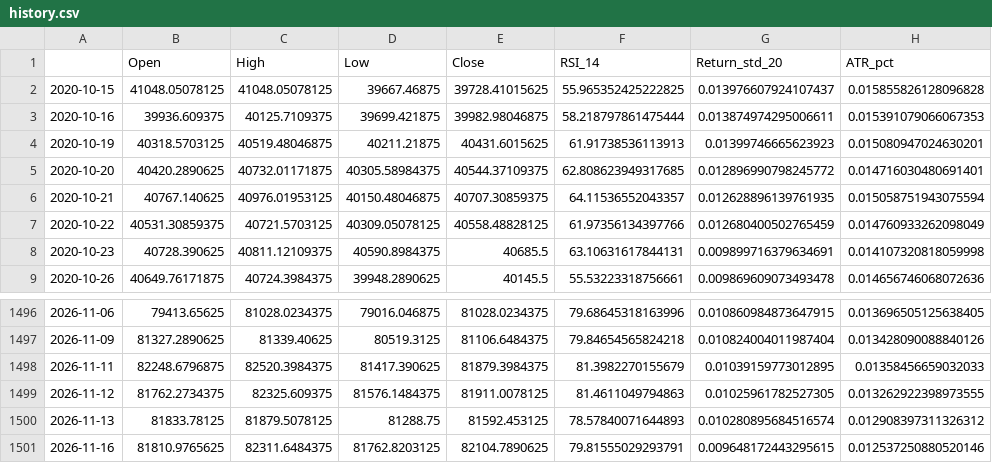
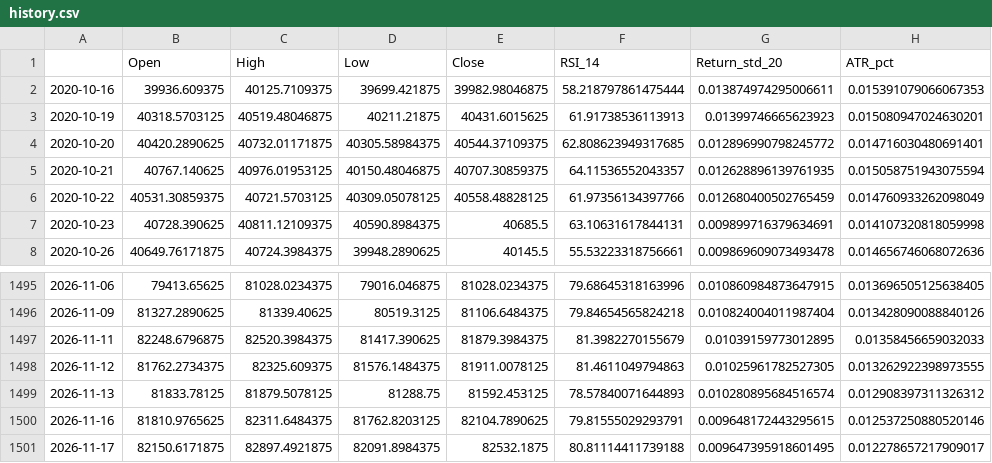
Before and after one commit to Harshithpatali/Sensex_Quant_Lab, a CSV file: artifacts/reports/history.csv, drawn as a sheet; only a part is shown, gaps mark what is left out; removed rows and columns are numbered as before the commit, all else as after; the diff names each change by its address in the sheet, - before the commit and + after, or states it on an @@ line.

```diff
--- a/artifacts/reports/history.csv
+++ b/artifacts/reports/history.csv
-row 2: 2020-10-15 | 41048.05078125 | 41048.05078125 | 39667.46875 | 39728.41015625 | 55.965352425222825 | 0.013976607924107437 | 0.015855826128096828
+row 1501: 2026-11-17 | 82150.6171875 | 82897.4921875 | 82091.8984375 | 82532.1875 | 80.81114411739188 | 0.009647395918601495 | 0.012278657217909017
```
Also changed, not shown: artifacts/reports/leaderboard.csv, data/raw/sensex_raw.csv, 3 other files.
